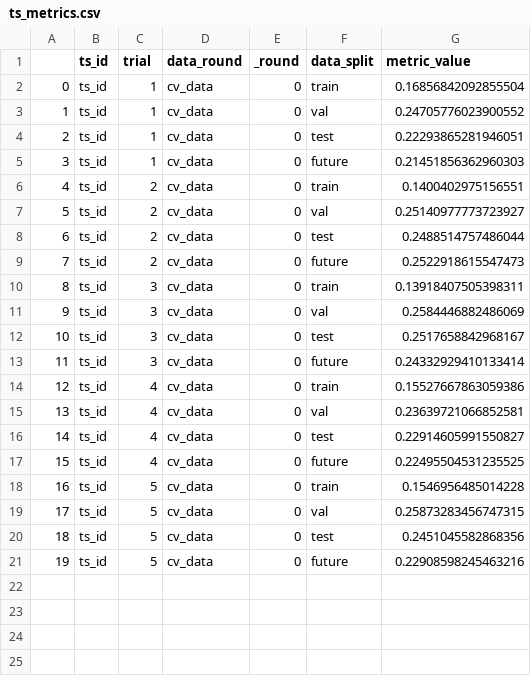
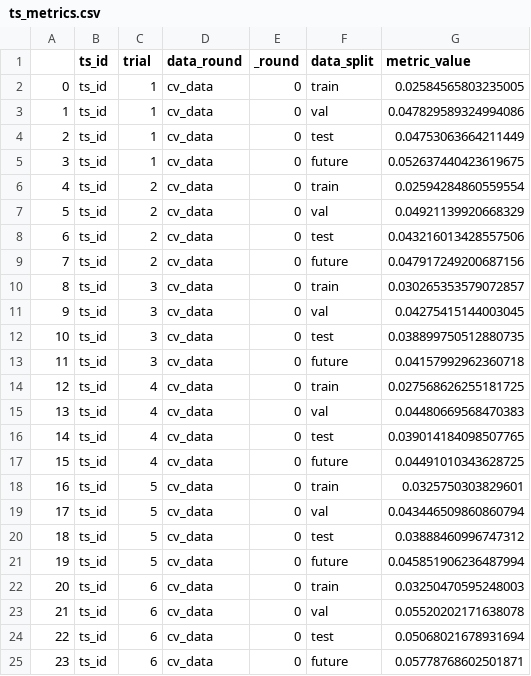
Before and after one commit to ankurv857/Academic-Research-Papers, a CSV file: Academic Conferences/AAAI 21/Experiments/data/training/all/virtual_future/RandomForest/ts_metrics.csv, drawn as a sheet.

```diff
--- a/Academic Conferences/AAAI 21/Experiments/data/training/all/virtual_future/RandomForest/ts_metrics.csv
+++ b/Academic Conferences/AAAI 21/Experiments/data/training/all/virtual_future/RandomForest/ts_metrics.csv
@@ -1,21 +1,25 @@
 ,ts_id,trial,data_round,_round,data_split,metric_value
-0,ts_id,1,cv_data,0,train,0.16856842092855504
-1,ts_id,1,cv_data,0,val,0.24705776023900552
-2,ts_id,1,cv_data,0,test,0.22293865281946051
-3,ts_id,1,cv_data,0,future,0.21451856362960303
-4,ts_id,2,cv_data,0,train,0.1400402975156551
-5,ts_id,2,cv_data,0,val,0.25140977773723927
-6,ts_id,2,cv_data,0,test,0.2488514757486044
-7,ts_id,2,cv_data,0,future,0.2522918615547473
-8,ts_id,3,cv_data,0,train,0.13918407505398311
-9,ts_id,3,cv_data,0,val,0.2584446882486069
-10,ts_id,3,cv_data,0,test,0.2517658842968167
-11,ts_id,3,cv_data,0,future,0.24332929410133414
-12,ts_id,4,cv_data,0,train,0.15527667863059386
-13,ts_id,4,cv_data,0,val,0.23639721066852581
-14,ts_id,4,cv_data,0,test,0.22914605991550827
-15,ts_id,4,cv_data,0,future,0.22495504531235525
-16,ts_id,5,cv_data,0,train,0.1546956485014228
-17,ts_id,5,cv_data,0,val,0.25873283456747315
-18,ts_id,5,cv_data,0,test,0.2451045582868356
-19,ts_id,5,cv_data,0,future,0.22908598245463216
+0,ts_id,1,cv_data,0,train,0.02584565803235005
+1,ts_id,1,cv_data,0,val,0.047829589324994086
+2,ts_id,1,cv_data,0,test,0.04753063664211449
+3,ts_id,1,cv_data,0,future,0.052637440423619675
+4,ts_id,2,cv_data,0,train,0.02594284860559554
+5,ts_id,2,cv_data,0,val,0.04921139920668329
+6,ts_id,2,cv_data,0,test,0.043216013428557506
+7,ts_id,2,cv_data,0,future,0.047917249200687156
+8,ts_id,3,cv_data,0,train,0.030265353579072857
+9,ts_id,3,cv_data,0,val,0.04275415144003045
+10,ts_id,3,cv_data,0,test,0.038899750512880735
+11,ts_id,3,cv_data,0,future,0.04157992962360718
+12,ts_id,4,cv_data,0,train,0.027568626255181725
+13,ts_id,4,cv_data,0,val,0.04480669568470383
+14,ts_id,4,cv_data,0,test,0.039014184098507765
+15,ts_id,4,cv_data,0,future,0.04491010343628725
+16,ts_id,5,cv_data,0,train,0.0325750303829601
+17,ts_id,5,cv_data,0,val,0.043446509860860794
+18,ts_id,5,cv_data,0,test,0.03888460996747312
+19,ts_id,5,cv_data,0,future,0.045851906236487994
+20,ts_id,6,cv_data,0,train,0.03250470595248003
+21,ts_id,6,cv_data,0,val,0.05520202171638078
+22,ts_id,6,cv_data,0,test,0.05068021678931694
+23,ts_id,6,cv_data,0,future,0.05778768602501871
```
Also changed, not shown: Academic Conferences/AAAI 21/Experiments/data/stacking/virtual_future/K_best/top_candidates.csv, Academic Conferences/AAAI 21/Experiments/data/training/all/virtual_future/CNN_LSTM/ts_metrics.csv, 29 other files.
